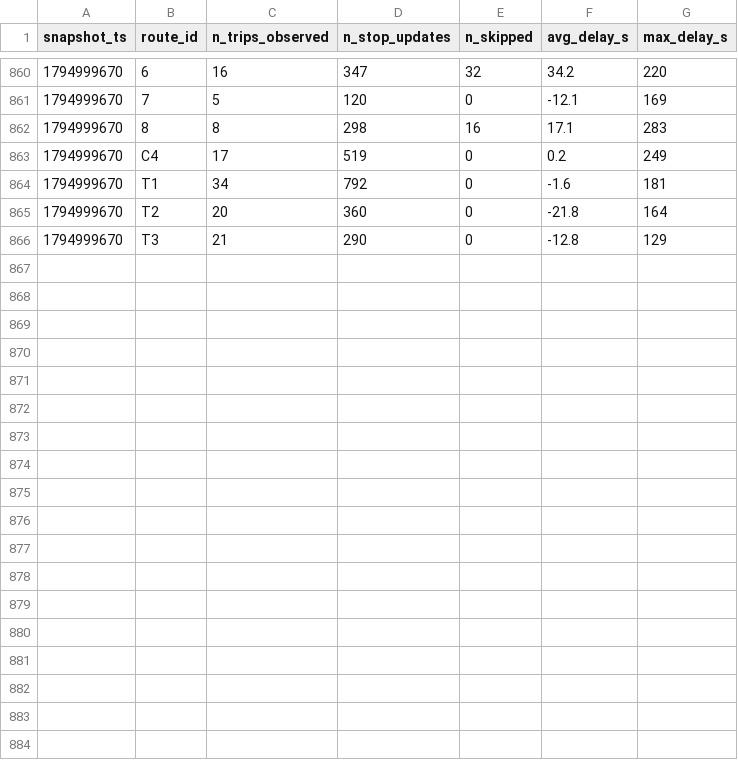
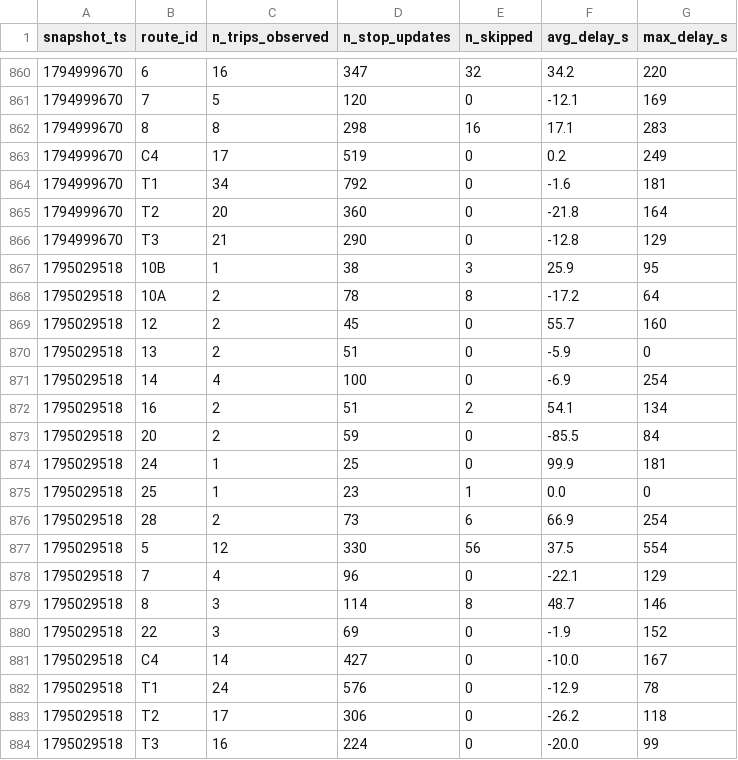
Before and after one commit to Paul72-hub/smart-mobility-lemans, a CSV file: data/history/route_delays_2026-11.csv, drawn as a sheet; only a part is shown, gaps mark what is left out; the diff names each change by its address in the sheet, - before the commit and + after, or states it on an @@ line.

```diff
--- a/data/history/route_delays_2026-11.csv
+++ b/data/history/route_delays_2026-11.csv
+row 867: 1795029518 | 10B | 1 | 38 | 3 | 25.9 | 95
+row 868: 1795029518 | 10A | 2 | 78 | 8 | -17.2 | 64
+row 869: 1795029518 | 12 | 2 | 45 | 0 | 55.7 | 160
+row 870: 1795029518 | 13 | 2 | 51 | 0 | -5.9 | 0
+row 871: 1795029518 | 14 | 4 | 100 | 0 | -6.9 | 254
+row 872: 1795029518 | 16 | 2 | 51 | 2 | 54.1 | 134
+row 873: 1795029518 | 20 | 2 | 59 | 0 | -85.5 | 84
+row 874: 1795029518 | 24 | 1 | 25 | 0 | 99.9 | 181
+row 875: 1795029518 | 25 | 1 | 23 | 1 | 0.0 | 0
+row 876: 1795029518 | 28 | 2 | 73 | 6 | 66.9 | 254
+row 877: 1795029518 | 5 | 12 | 330 | 56 | 37.5 | 554
+row 878: 1795029518 | 7 | 4 | 96 | 0 | -22.1 | 129
+row 879: 1795029518 | 8 | 3 | 114 | 8 | 48.7 | 146
+row 880: 1795029518 | 22 | 3 | 69 | 0 | -1.9 | 152
+row 881: 1795029518 | C4 | 14 | 427 | 0 | -10.0 | 167
+row 882: 1795029518 | T1 | 24 | 576 | 0 | -12.9 | 78
+row 883: 1795029518 | T2 | 17 | 306 | 0 | -26.2 | 118
+row 884: 1795029518 | T3 | 16 | 224 | 0 | -20.0 | 99
```
Also changed, not shown: 1 other file.
